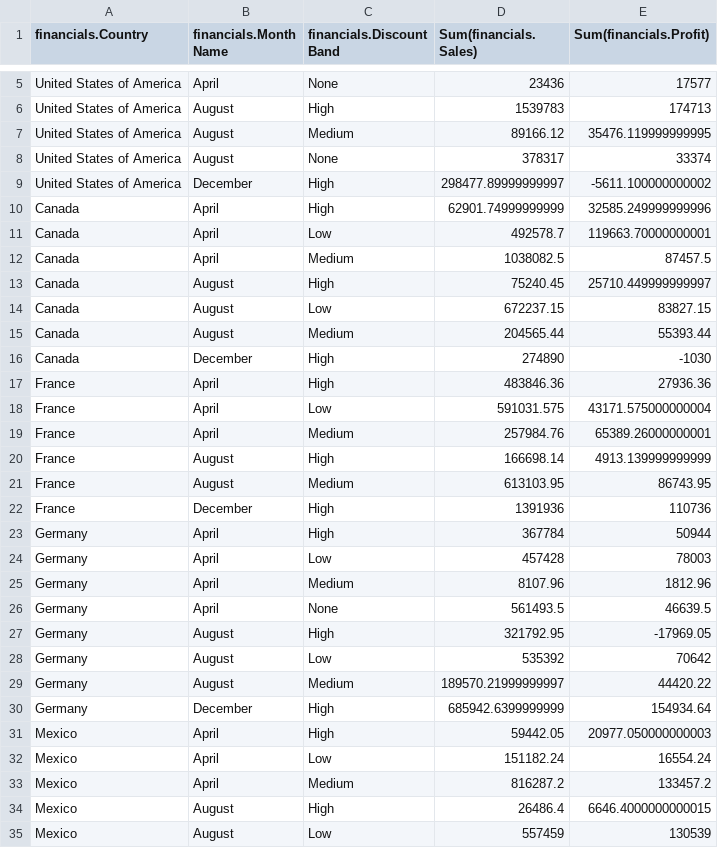
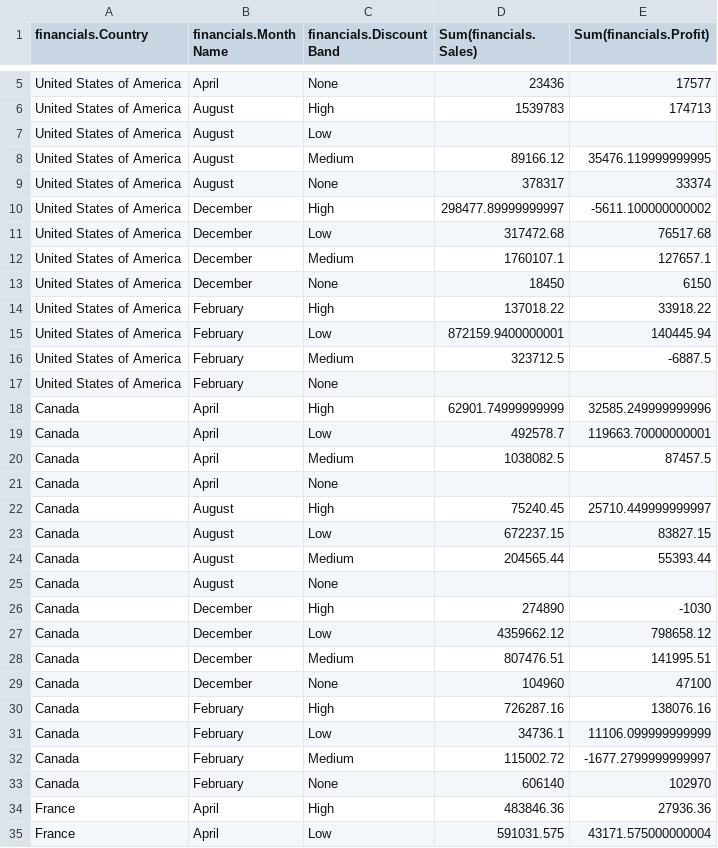
Before and after one commit to Suresh2196/ChartcsvandJson, a CSV file: Charts_IRMultichart_Stacked_OrgStore_inforiver_charts_data.csv, drawn as a sheet; only a part is shown, gaps mark what is left out; the shorter side is filled out with more unchanged rows; the diff covers the shown part only.

Commit message:
Update Charts_IRMultichart_Stacked_OrgStore_inforiver_charts_data.csv

```diff
--- a/Charts_IRMultichart_Stacked_OrgStore_inforiver_charts_data.csv
+++ b/Charts_IRMultichart_Stacked_OrgStore_inforiver_charts_data.csv
@@ -6,2 +6,3 @@ United States of America,April,None,23436,17577
 United States of America,August,High,1539783,174713
+United States of America,August,Low,,
 United States of America,August,Medium,89166.12,35476.119999999995
@@ -9,2 +10,9 @@ United States of America,August,None,378317,33374
 United States of America,December,High,298477.89999999997,-5611.100000000002
+United States of America,December,Low,317472.68,76517.68
+United States of America,December,Medium,1760107.1,127657.1
+United States of America,December,None,18450,6150
+United States of America,February,High,137018.22,33918.22
+United States of America,February,Low,872159.9400000001,140445.94
+United States of America,February,Medium,323712.5,-6887.5
+United States of America,February,None,,
 Canada,April,High,62901.74999999999,32585.249999999996
@@ -12,2 +20,3 @@ Canada,April,Low,492578.7,119663.70000000001
 Canada,April,Medium,1038082.5,87457.5
+Canada,April,None,,
 Canada,August,High,75240.45,25710.449999999997
@@ -15,3 +24,11 @@ Canada,August,Low,672237.15,83827.15
 Canada,August,Medium,204565.44,55393.44
+Canada,August,None,,
 Canada,December,High,274890,-1030
+Canada,December,Low,4359662.12,798658.12
+Canada,December,Medium,807476.51,141995.51
+Canada,December,None,104960,47100
+Canada,February,High,726287.16,138076.16
+Canada,February,Low,34736.1,11106.099999999999
+Canada,February,Medium,115002.72,-1677.2799999999997
+Canada,February,None,606140,102970
 France,April,High,483846.36,27936.36
```
Also changed, not shown: 26 added rows elsewhere in this file.
